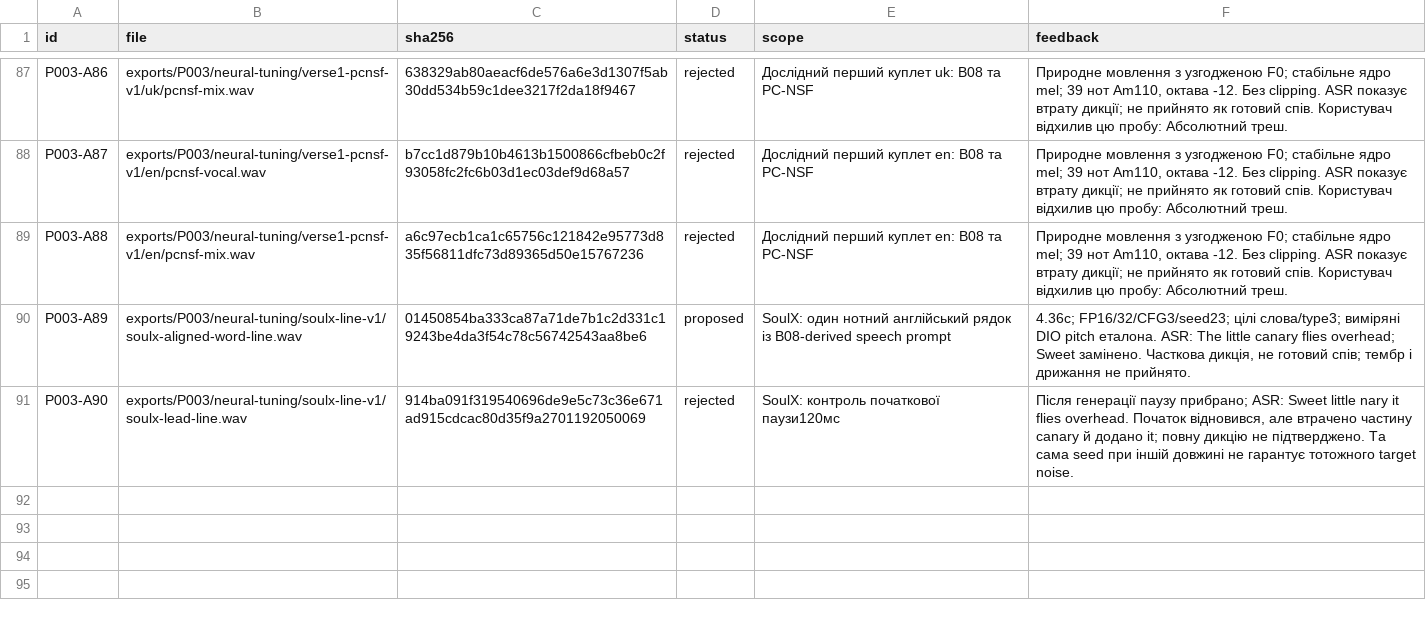
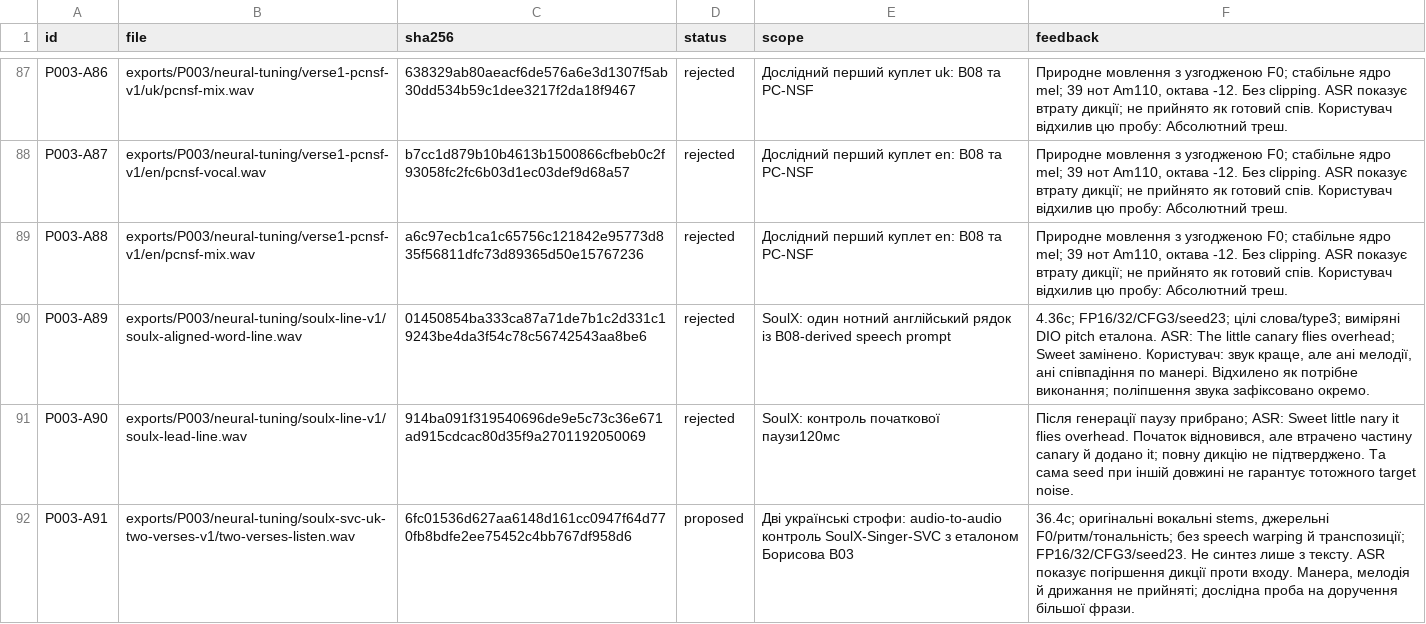
Before and after one commit to michkovsky/za-dvoma-zaitsiamy-dub, a CSV file: pilots/P003/artifacts.csv, drawn as a sheet; only a part is shown, gaps mark what is left out.

Commit message:
Render two Ukrainian stanzas with original-performance SoulX SVC control

```diff
--- a/pilots/P003/artifacts.csv
+++ b/pilots/P003/artifacts.csv
@@ -89,3 +89,4 @@ P003-A87,exports/P003/neural-tuning/verse1-pcnsf-v1/en/pcnsf-vocal.wav,b7cc1d879
 P003-A88,exports/P003/neural-tuning/verse1-pcnsf-v1/en/pcnsf-mix.wav,a6c97ecb1ca1c65756c121842e95773d835f56811dfc73d89365d50e15767236,rejected,Дослідний перший куплет en: B08 та PC-NSF,"Природне мовлення з узгодженою F0; стабільне ядро mel; 39 нот Am110, октава -12. Без clipping. ASR показує втрату дикції; не прийнято як готовий спів. Користувач відхилив цю пробу: Абсолютний треш."
-P003-A89,exports/P003/neural-tuning/soulx-line-v1/soulx-aligned-word-line.wav,01450854ba333ca87a71de7b1c2d331c19243be4da3f54c78c56742543aa8be6,proposed,SoulX: один нотний англійський рядок із B08-derived speech prompt,"4.36с; FP16/32/CFG3/seed23; цілі слова/type3; виміряні DIO pitch еталона. ASR: The little canary flies overhead; Sweet замінено. Часткова дикція, не готовий спів; тембр і дрижання не прийнято."
+P003-A89,exports/P003/neural-tuning/soulx-line-v1/soulx-aligned-word-line.wav,01450854ba333ca87a71de7b1c2d331c19243be4da3f54c78c56742543aa8be6,rejected,SoulX: один нотний англійський рядок із B08-derived speech prompt,"4.36с; FP16/32/CFG3/seed23; цілі слова/type3; виміряні DIO pitch еталона. ASR: The little canary flies overhead; Sweet замінено. Користувач: звук краще, але ані мелодії, ані співпадіння по манері. Відхилено як потрібне виконання; поліпшення звука зафіксовано окремо."
 P003-A90,exports/P003/neural-tuning/soulx-line-v1/soulx-lead-line.wav,914ba091f319540696de9e5c73c36e671ad915cdcac80d35f9a2701192050069,rejected,SoulX: контроль початкової паузи120мс,"Після генерації паузу прибрано; ASR: Sweet little nary it flies overhead. Початок відновився, але втрачено частину canary й додано it; повну дикцію не підтверджено. Та сама seed при іншій довжині не гарантує тотожного target noise."
+P003-A91,exports/P003/neural-tuning/soulx-svc-uk-two-verses-v1/two-verses-listen.wav,6fc01536d627aa6148d161cc0947f64d770fb8bdfe2ee75452c4bb767df958d6,proposed,Дві українські строфи: audio-to-audio контроль SoulX-Singer-SVC з еталоном Борисова B03,"36.4с; оригінальні вокальні stems, джерельні F0/ритм/тональність; без speech warping й транспозиції; FP16/32/CFG3/seed23. Не синтез лише з тексту. ASR показує погіршення дикції проти входу. Манера, мелодія й дрижання не прийняті; дослідна проба на доручення більшої фрази."
```
Also changed, not shown: 3 other files.
